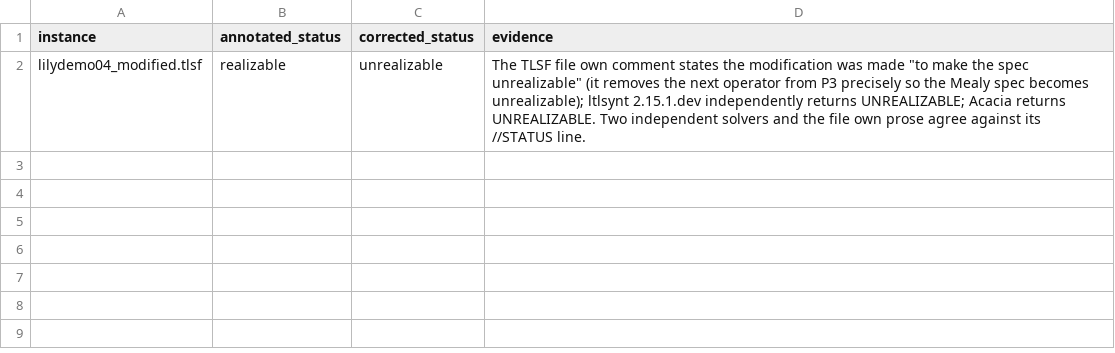
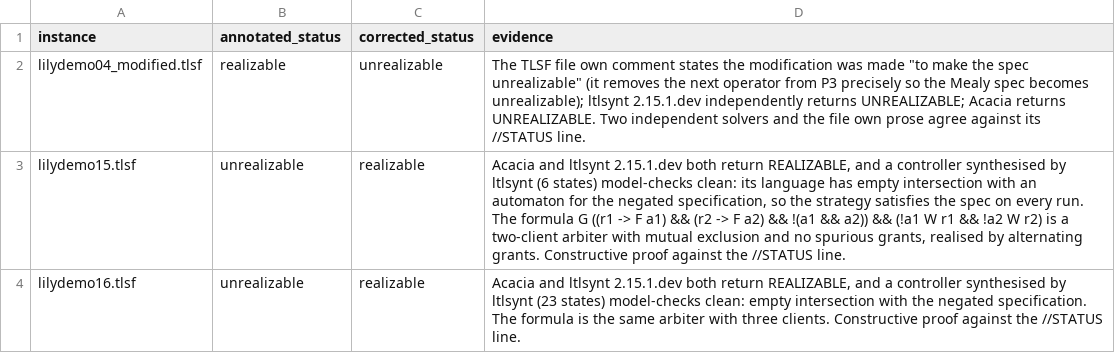
Before and after one commit to gaperez64/acacia-bonsai, a TSV file: benchmarking/syntcomp26-status-exceptions.tsv, drawn as a sheet; the diff names each change by its address in the sheet, - before the commit and + after, or states it on an @@ line.

```diff
--- a/benchmarking/syntcomp26-status-exceptions.tsv
+++ b/benchmarking/syntcomp26-status-exceptions.tsv
+row 3: lilydemo15.tlsf | unrealizable | realizable | Acacia and ltlsynt 2.15.1.dev both return REALIZABLE, and a controller synthesised by ltlsynt (6 states) model-checks clean: its language has empty intersection with an automaton for the negated specification, so the strategy satisfies the spec on every run. The formula G ((r1 -> F a1) && (r2 -> F a2) && !(a1 && a2)) && (!a1 W r1 && !a2 W r2) is a two-client arbiter with mutual exclusion and no spurious grants, realised by alternating grants. Constructive proof against the //STATUS line.
+row 4: lilydemo16.tlsf | unrealizable | realizable | Acacia and ltlsynt 2.15.1.dev both return REALIZABLE, and a controller synthesised by ltlsynt (23 states) model-checks clean: empty intersection with the negated specification. The formula is the same arbiter with three clients. Constructive proof against the //STATUS line.
```
